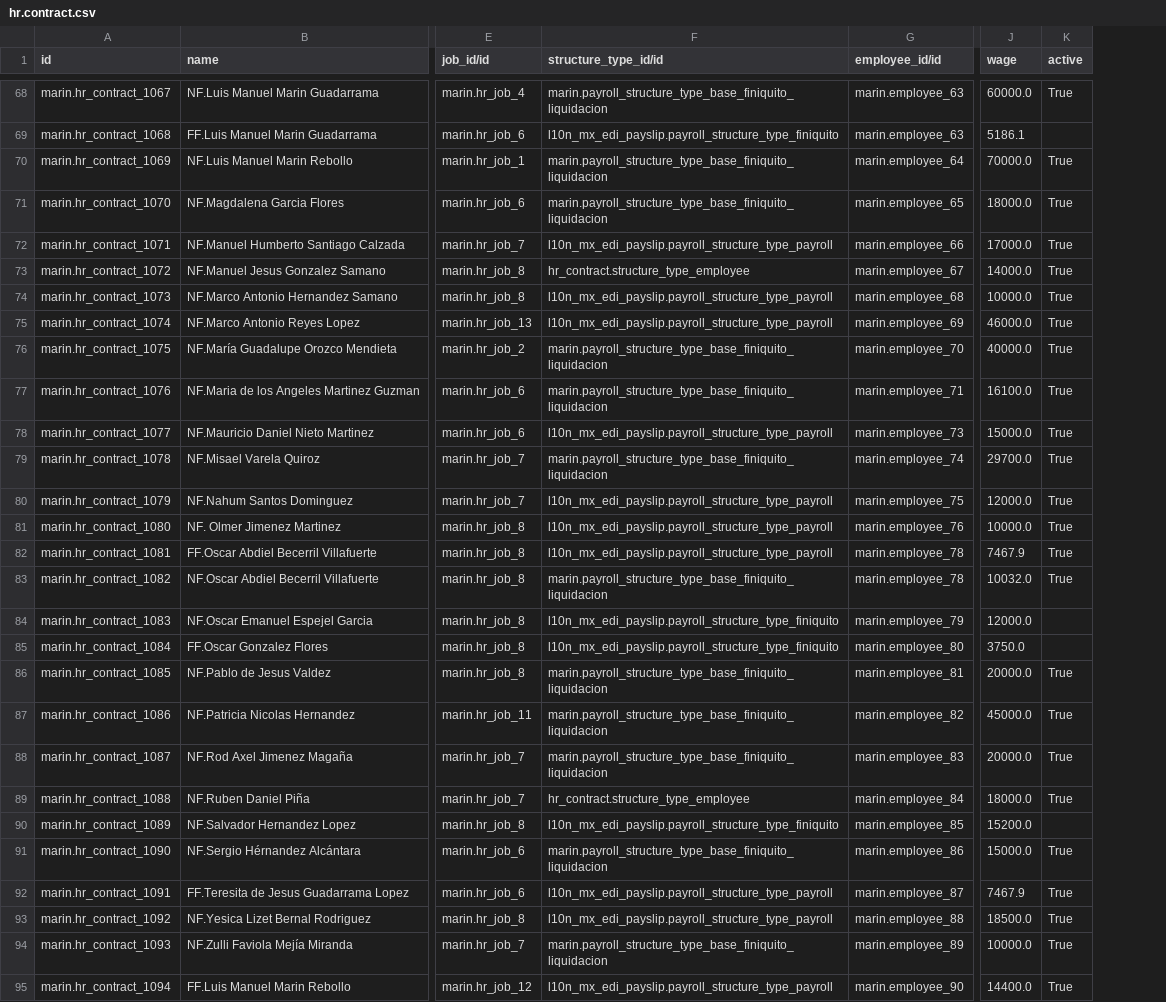
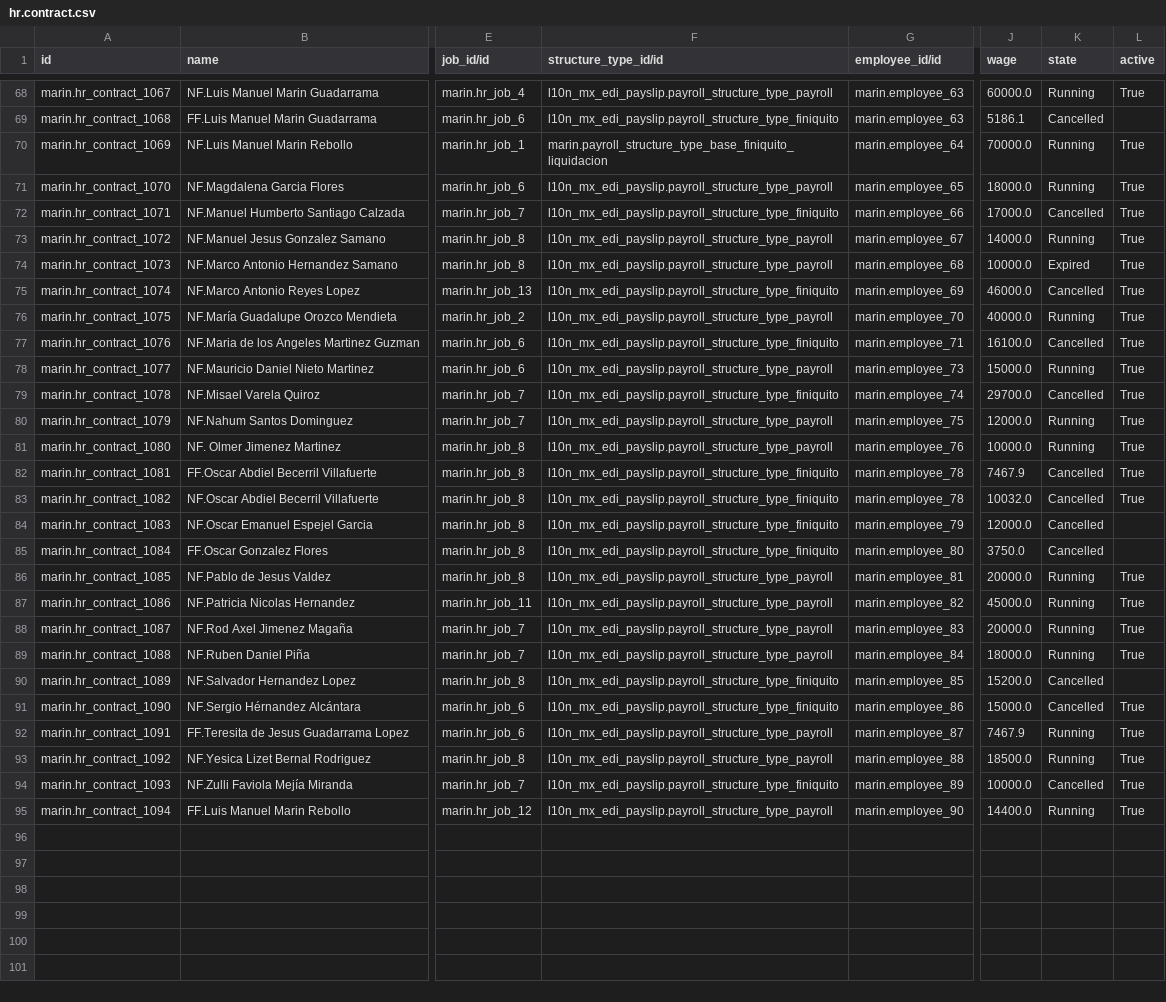
Before and after one commit to robertoCabreraAgro/addons_custom, a CSV file: marin/data/hr.contract.csv, drawn as a sheet; only a part is shown, gaps mark what is left out; the diff covers the shown part only; the diff names each change by its address in the sheet, - before the commit and + after, or states it on an @@ line.

Commit message:
hr.contract.csv

```diff
--- a/marin/data/hr.contract.csv
+++ b/marin/data/hr.contract.csv
+column K (state), rows 68-95: Running | Cancelled | Running | Running | Cancelled | Running | Expired | Cancelled | Running | Cancelled | Running | Cancelled | Running | Running | Cancelled | Cancelled | Cancelled | Cancelled | Running | Running | Running | Running | Cancelled | Cancelled | Running | Running | Cancelled | Running
-F68 (structure_type_id/id): marin.payroll_structure_type_base_finiquito_liquidacion
+F68 (structure_type_id/id): l10n_mx_edi_payslip.payroll_structure_type_payroll
-F71 (structure_type_id/id): marin.payroll_structure_type_base_finiquito_liquidacion
+F71 (structure_type_id/id): l10n_mx_edi_payslip.payroll_structure_type_payroll
-F72 (structure_type_id/id): l10n_mx_edi_payslip.payroll_structure_type_payroll
+F72 (structure_type_id/id): l10n_mx_edi_payslip.payroll_structure_type_finiquito
-F73 (structure_type_id/id): hr_contract.structure_type_employee
+F73 (structure_type_id/id): l10n_mx_edi_payslip.payroll_structure_type_payroll
-F75 (structure_type_id/id): l10n_mx_edi_payslip.payroll_structure_type_payroll
+F75 (structure_type_id/id): l10n_mx_edi_payslip.payroll_structure_type_finiquito
-F76 (structure_type_id/id): marin.payroll_structure_type_base_finiquito_liquidacion
+F76 (structure_type_id/id): l10n_mx_edi_payslip.payroll_structure_type_payroll
-F77 (structure_type_id/id): marin.payroll_structure_type_base_finiquito_liquidacion
+F77 (structure_type_id/id): l10n_mx_edi_payslip.payroll_structure_type_finiquito
-F79 (structure_type_id/id): marin.payroll_structure_type_base_finiquito_liquidacion
+F79 (structure_type_id/id): l10n_mx_edi_payslip.payroll_structure_type_finiquito
-F82 (structure_type_id/id): l10n_mx_edi_payslip.payroll_structure_type_payroll
+F82 (structure_type_id/id): l10n_mx_edi_payslip.payroll_structure_type_finiquito
-F83 (structure_type_id/id): marin.payroll_structure_type_base_finiquito_liquidacion
+F83 (structure_type_id/id): l10n_mx_edi_payslip.payroll_structure_type_finiquito
-F86:F88 (structure_type_id/id): marin.payroll_structure_type_base_finiquito_liquidacion
+F86:F88 (structure_type_id/id): l10n_mx_edi_payslip.payroll_structure_type_payroll
-F89 (structure_type_id/id): hr_contract.structure_type_employee
+F89 (structure_type_id/id): l10n_mx_edi_payslip.payroll_structure_type_payroll
-F91 (structure_type_id/id): marin.payroll_structure_type_base_finiquito_liquidacion
+F91 (structure_type_id/id): l10n_mx_edi_payslip.payroll_structure_type_finiquito
-F94 (structure_type_id/id): marin.payroll_structure_type_base_finiquito_liquidacion
+F94 (structure_type_id/id): l10n_mx_edi_payslip.payroll_structure_type_finiquito
```
Also changed, not shown: 23 edited cells elsewhere in this file.
